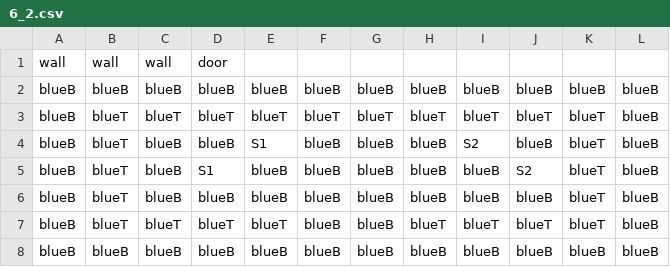
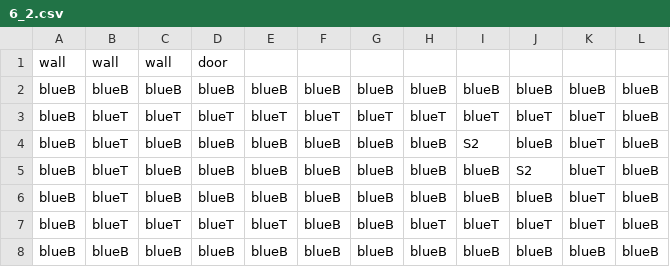
Before and after one commit to taystay/LOZ, a CSV file: LOZ/Content/bin/DesktopGL/Content/DugeonRooms/DugeonRooms/6_2.csv, drawn as a sheet.

```diff
--- a/LOZ/Content/bin/DesktopGL/Content/DugeonRooms/DugeonRooms/6_2.csv
+++ b/LOZ/Content/bin/DesktopGL/Content/DugeonRooms/DugeonRooms/6_2.csv
@@ -3,4 +3,4 @@ blueB,blueB,blueB,blueB,blueB,blueB,blueB,blueB,blueB,blueB,blueB,blueB
 blueB,blueT,blueT,blueT,blueT,blueT,blueT,blueT,blueT,blueT,blueT,blueB
-blueB,blueT,blueB,blueB,S1,blueB,blueB,blueB,S2,blueB,blueT,blueB
-blueB,blueT,blueB,S1,blueB,blueB,blueB,blueB,blueB,S2,blueT,blueB
+blueB,blueT,blueB,blueB,blueB,blueB,blueB,blueB,S2,blueB,blueT,blueB
+blueB,blueT,blueB,blueB,blueB,blueB,blueB,blueB,blueB,S2,blueT,blueB
 blueB,blueT,blueB,blueB,blueB,blueB,blueB,blueB,blueB,blueB,blueT,blueB
```
Also changed, not shown: LOZ/Content/bin/DesktopGL/Content/DugeonRooms/DugeonRooms/5_2.csv, 14 other files.
